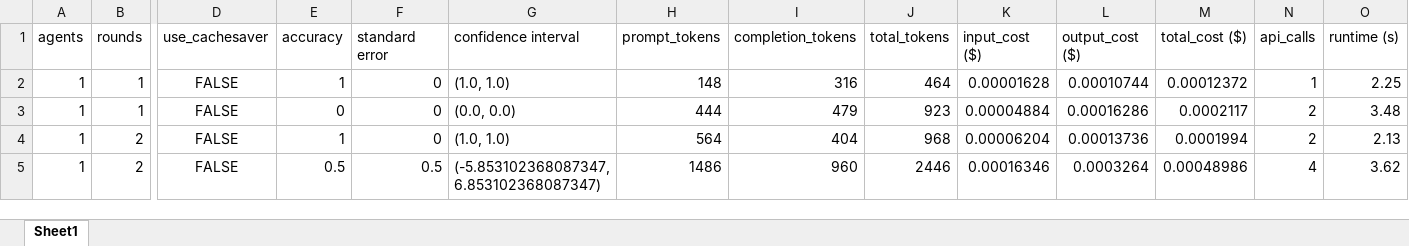
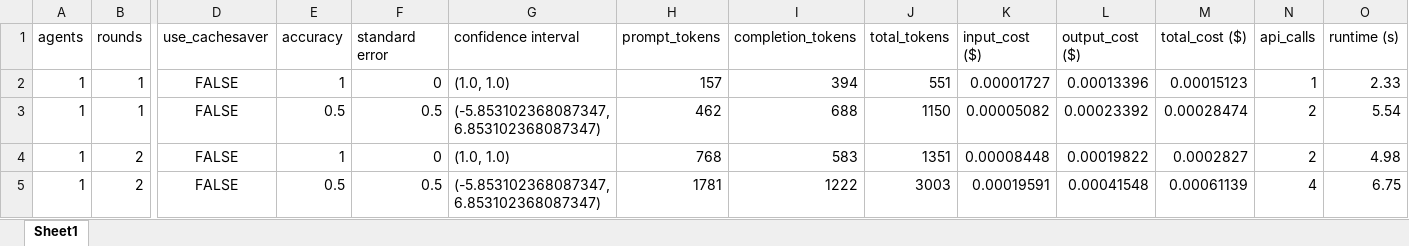
Before and after one commit to Rasmuskjriis/llm_multiagent_debate_cachesaver, an Excel workbook: mmlu/Experiments/LLama4_17b/Experiment_mmlu.xlsx, sheet Sheet1, drawn as a sheet; only a part is shown, gaps mark what is left out; values as stored, in another font and other column widths than the file's, no borders; the diff covers the shown part only; the diff names each change by its address in the sheet, - before the commit and + after, or states it on an @@ line.

Commit message:
Finished implementing mmlu

```diff
--- a/mmlu/Experiments/LLama4_17b/Experiment_mmlu.xlsx (sheet Sheet1)
+++ b/mmlu/Experiments/LLama4_17b/Experiment_mmlu.xlsx (sheet Sheet1)
-H2 (prompt_tokens): 148
+H2 (prompt_tokens): 157
-I2 (completion_tokens): 316
+I2 (completion_tokens): 394
-J2 (total_tokens): 464
+J2 (total_tokens): 551
-K2 (input_cost ($)): 0.00001628
+K2 (input_cost ($)): 0.00001727
-L2 (output_cost ($)): 0.00010744
+L2 (output_cost ($)): 0.00013396
-M2 (total_cost ($)): 0.00012372
+M2 (total_cost ($)): 0.00015123
-O2 (runtime (s)): 2.25
+O2 (runtime (s)): 2.33
-E3 (accuracy): 0
+E3 (accuracy): 0.5
-F3 (standard error): 0
+F3 (standard error): 0.5
-G3 (confidence interval): (0.0, 0.0)
+G3 (confidence interval): (-5.853102368087347, 6.853102368087347)
-H3 (prompt_tokens): 444
+H3 (prompt_tokens): 462
-I3 (completion_tokens): 479
+I3 (completion_tokens): 688
-J3 (total_tokens): 923
+J3 (total_tokens): 1150
-K3 (input_cost ($)): 0.00004884
+K3 (input_cost ($)): 0.00005082
-L3 (output_cost ($)): 0.00016286
+L3 (output_cost ($)): 0.00023392
-M3 (total_cost ($)): 0.0002117
+M3 (total_cost ($)): 0.00028474
-O3 (runtime (s)): 3.48
+O3 (runtime (s)): 5.54
-H4 (prompt_tokens): 564
+H4 (prompt_tokens): 768
-I4 (completion_tokens): 404
+I4 (completion_tokens): 583
-J4 (total_tokens): 968
+J4 (total_tokens): 1351
-K4 (input_cost ($)): 0.00006204
+K4 (input_cost ($)): 0.00008448
-L4 (output_cost ($)): 0.00013736
+L4 (output_cost ($)): 0.00019822
-M4 (total_cost ($)): 0.0001994
+M4 (total_cost ($)): 0.0002827
-O4 (runtime (s)): 2.13
+O4 (runtime (s)): 4.98
-H5 (prompt_tokens): 1486
+H5 (prompt_tokens): 1781
-I5 (completion_tokens): 960
+I5 (completion_tokens): 1222
-J5 (total_tokens): 2446
+J5 (total_tokens): 3003
-K5 (input_cost ($)): 0.00016346
+K5 (input_cost ($)): 0.00019591
-L5 (output_cost ($)): 0.0003264
+L5 (output_cost ($)): 0.00041548
-M5 (total_cost ($)): 0.00048986
+M5 (total_cost ($)): 0.00061139
-O5 (runtime (s)): 3.62
+O5 (runtime (s)): 6.75
```
Also changed, not shown: 28 edited cells elsewhere in this sheet, 9 other files.
